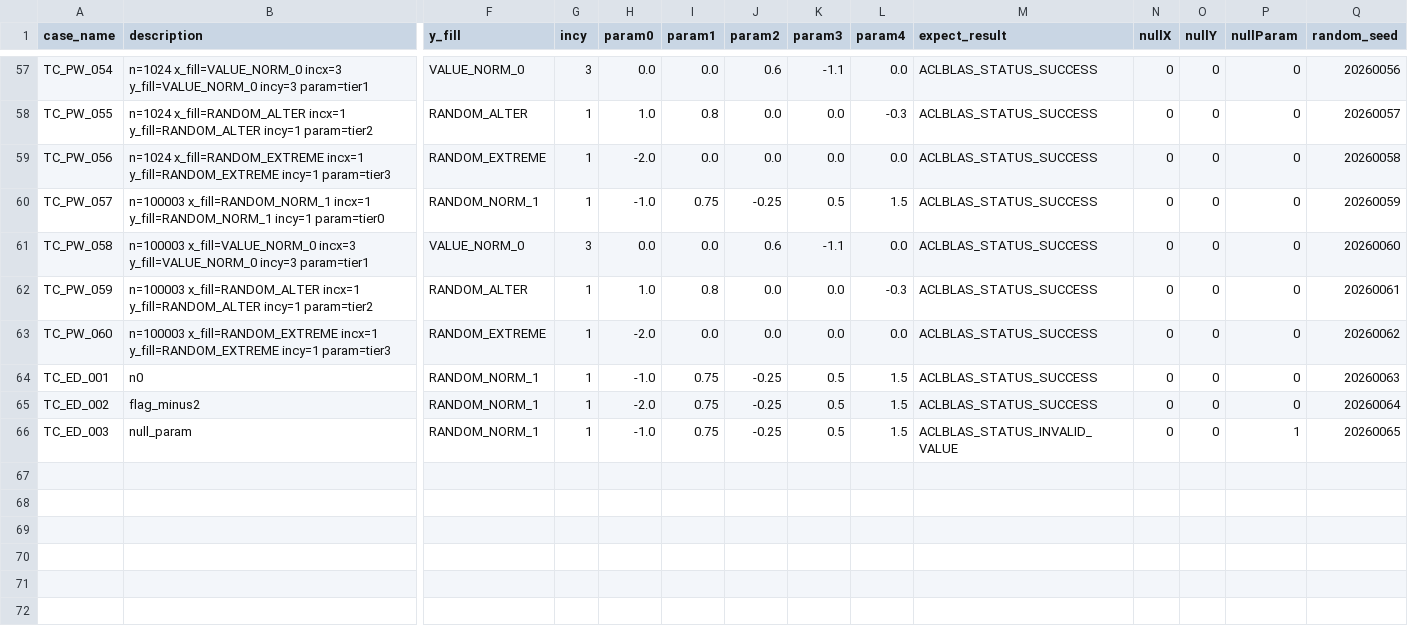
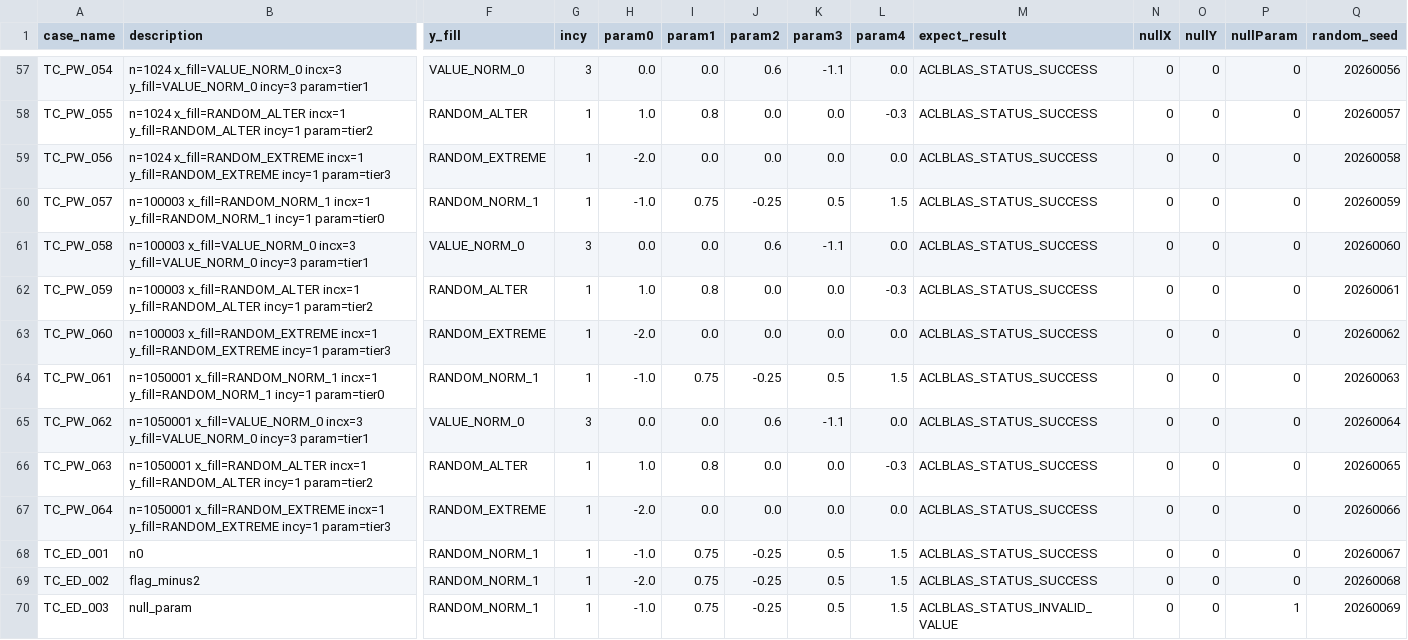
Before and after one commit to lllyys/OpRunway, a CSV file: plugin/skill/repo-task-blas-case-gen/assets/example/srotm/srotm_test.csv, drawn as a sheet; only a part is shown, gaps mark what is left out; addresses are those after the commit; rows hold the shown columns only; the diff names each change by its address in the sheet, - before the commit and + after, or states it on an @@ line.

```diff
--- a/plugin/skill/repo-task-blas-case-gen/assets/example/srotm/srotm_test.csv
+++ b/plugin/skill/repo-task-blas-case-gen/assets/example/srotm/srotm_test.csv
+row 64: TC_PW_061 | n=1050001 x_fill=RANDOM_NORM_1 incx=1 y_fill=RANDOM_NORM_1 incy=1 param=tier0 | RANDOM_NORM_1 | 1 | -1.0 | 0.75 | -0.25 | 0.5 | 1.5 | ACLBLAS_STATUS_SUCCESS | 0 | 0 | 0 | 20260063
+row 65: TC_PW_062 | n=1050001 x_fill=VALUE_NORM_0 incx=3 y_fill=VALUE_NORM_0 incy=3 param=tier1 | VALUE_NORM_0 | 3 | 0.0 | 0.0 | 0.6 | -1.1 | 0.0 | ACLBLAS_STATUS_SUCCESS | 0 | 0 | 0 | 20260064
+row 66: TC_PW_063 | n=1050001 x_fill=RANDOM_ALTER incx=1 y_fill=RANDOM_ALTER incy=1 param=tier2 | RANDOM_ALTER | 1 | 1.0 | 0.8 | 0.0 | 0.0 | -0.3 | ACLBLAS_STATUS_SUCCESS | 0 | 0 | 0 | 20260065
+row 67: TC_PW_064 | n=1050001 x_fill=RANDOM_EXTREME incx=1 y_fill=RANDOM_EXTREME incy=1 param=tier3 | RANDOM_EXTREME | 1 | -2.0 | 0.0 | 0.0 | 0.0 | 0.0 | ACLBLAS_STATUS_SUCCESS | 0 | 0 | 0 | 20260066
-Q68 (random_seed): 20260063
+Q68 (random_seed): 20260067
-Q69 (random_seed): 20260064
+Q69 (random_seed): 20260068
-Q70 (random_seed): 20260065
+Q70 (random_seed): 20260069
```
Also changed, not shown: plugin/skill/repo-task-blas-case-gen/assets/example/sasum/sasum_test.csv, 12 other files.
